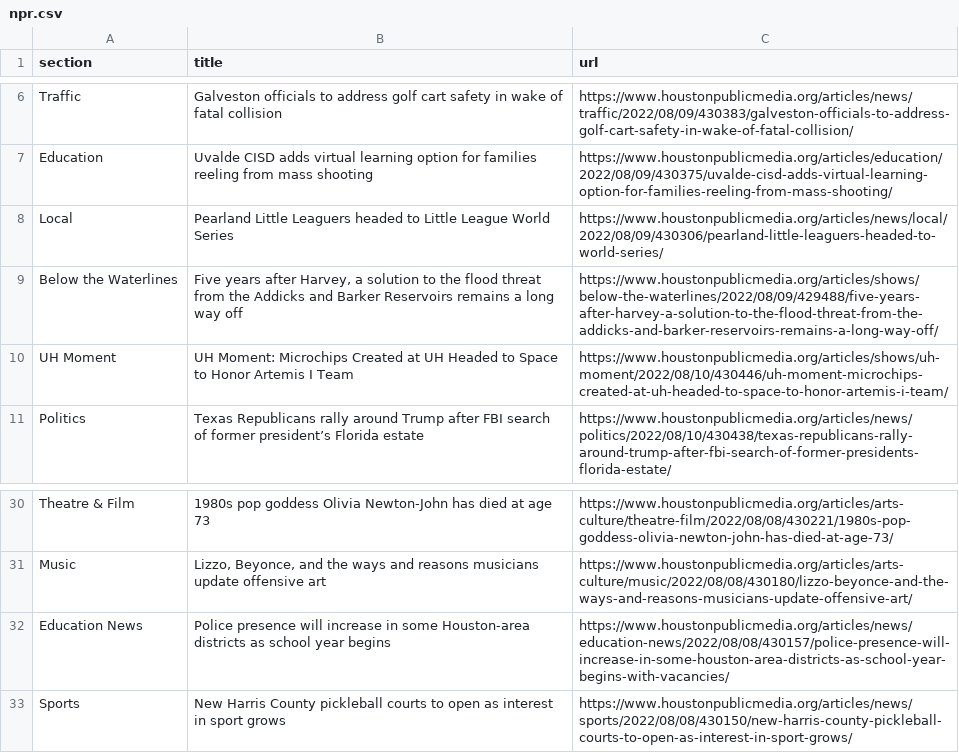
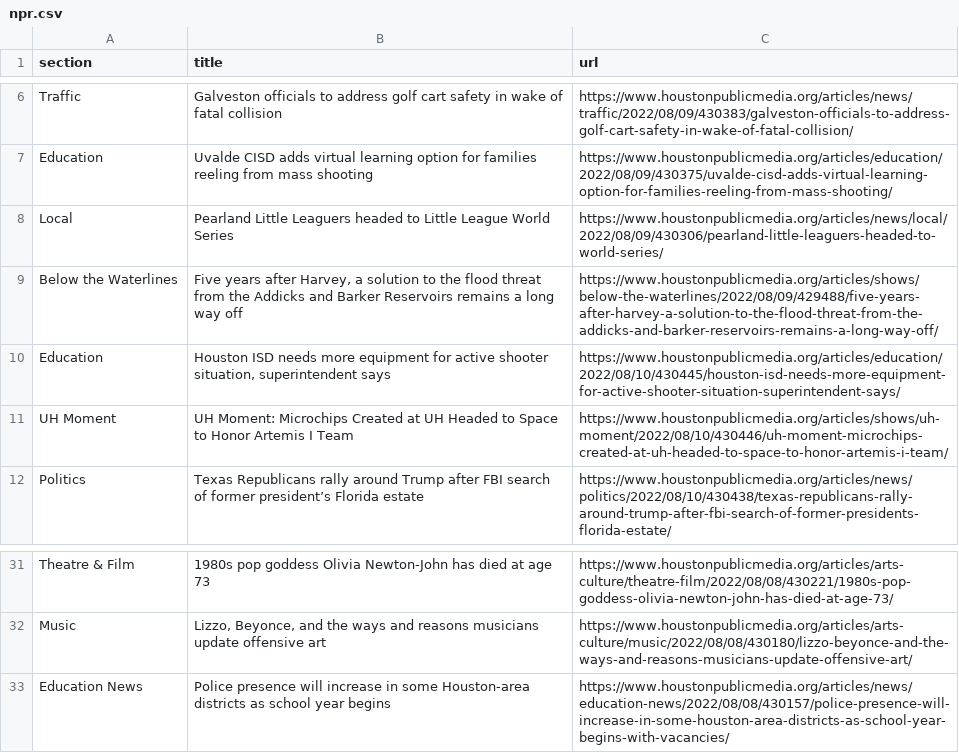
Before and after one commit to jsoma/auto-scraper, a CSV file: npr.csv, drawn as a sheet; only a part is shown, gaps mark what is left out.

```diff
--- a/npr.csv
+++ b/npr.csv
@@ -9,2 +9,3 @@ Local,Pearland Little Leaguers headed to Little League World Series,https://www.
 Below the Waterlines,"Five years after Harvey, a solution to the flood threat from the Addicks and Barker Reservoirs remains a long way off",https://www.houstonpublicmedia.org/articles/shows/below-the-waterlines/2022/08/09/429488/five-years-after-harvey-a-solution-to-the-flood-threat-from-the-addicks-and-barker-reservoirs-remains-a-long-way-off/
+Education,"Houston ISD needs more equipment for active shooter situation, superintendent says",https://www.houstonpublicmedia.org/articles/education/2022/08/10/430445/houston-isd-needs-more-equipment-for-active-shooter-situation-superintendent-says/
 UH Moment,UH Moment: Microchips Created at UH Headed to Space to Honor Artemis I Team,https://www.houstonpublicmedia.org/articles/shows/uh-moment/2022/08/10/430446/uh-moment-microchips-created-at-uh-headed-to-space-to-honor-artemis-i-team/
@@ -32,2 +33 @@ Music,"Lizzo, Beyonce, and the ways and reasons musicians update offensive art",
 Education News,Police presence will increase in some Houston-area districts as school year begins,https://www.houstonpublicmedia.org/articles/news/education-news/2022/08/08/430157/police-presence-will-increase-in-some-houston-area-districts-as-school-year-begins-with-vacancies/
-Sports,New Harris County pickleball courts to open as interest in sport grows,https://www.houstonpublicmedia.org/articles/news/sports/2022/08/08/430150/new-harris-county-pickleball-courts-to-open-as-interest-in-sport-grows/
```
